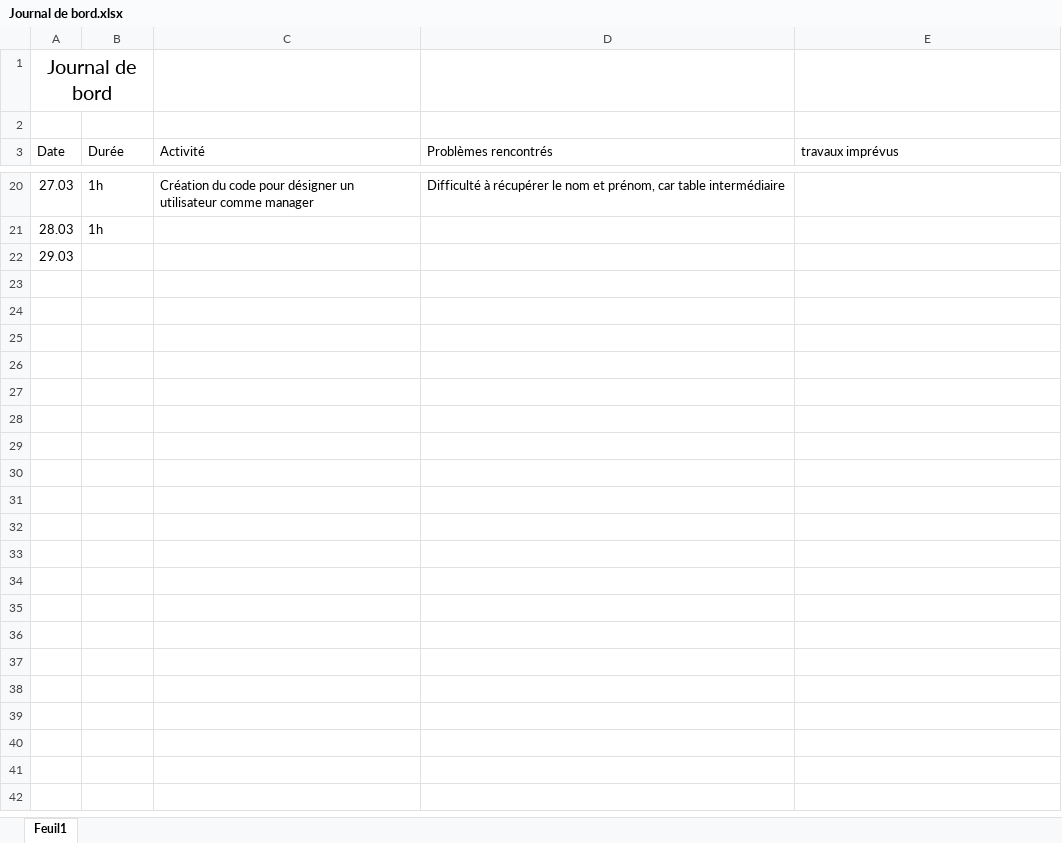
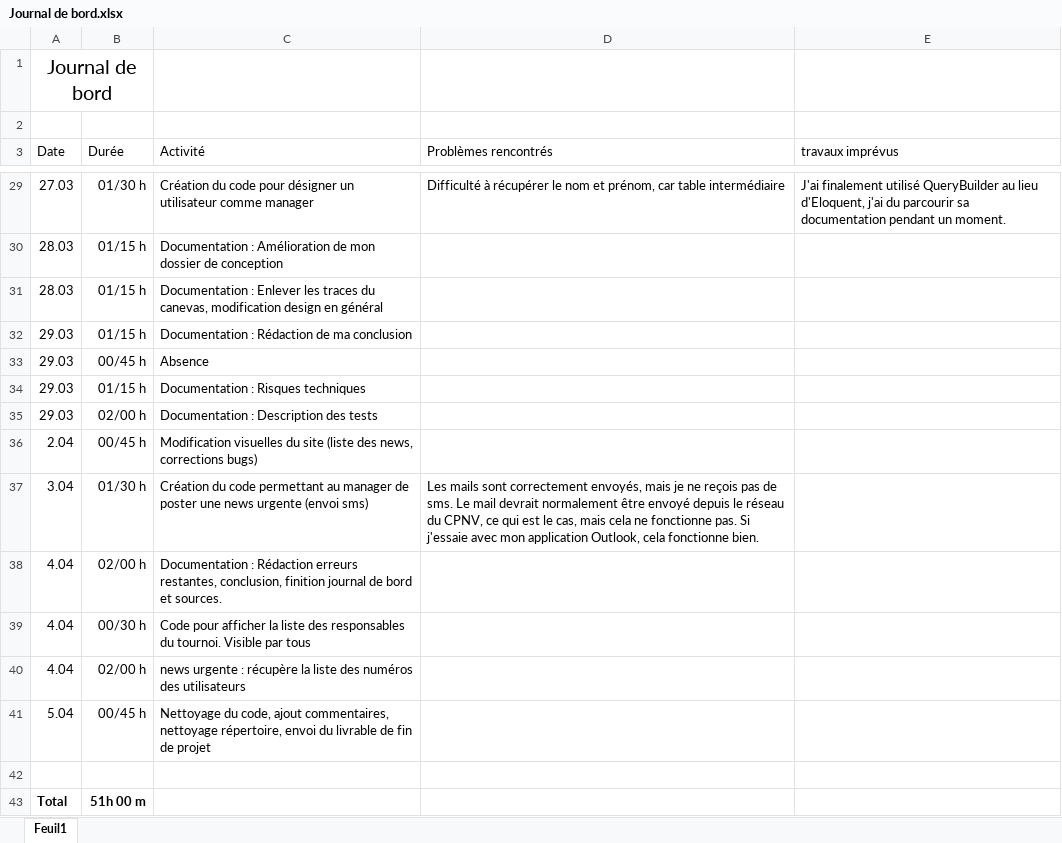
Before and after one commit to CPNV-ES/Joutes-2018, an Excel workbook: docs/2019-Niels-Pre-TPI/Journal de bord.xlsx, sheet Feuil1, drawn as a sheet; only a part is shown, gaps mark what is left out; values as stored, in another font and other column widths than the file's, no borders; addresses are those after the commit; the diff covers the shown part only; the diff names each change by its address in the sheet, - before the commit and + after, or states it on an @@ line.

Commit message:
Dernier pushs, fonctionnalité 1&2 finies, sauf connection manager (SAML non configuré) et duplication ne prend pas les pools. Documentation mis a jour.

```diff
--- a/docs/2019-Niels-Pre-TPI/Journal de bord.xlsx (sheet Feuil1)
+++ b/docs/2019-Niels-Pre-TPI/Journal de bord.xlsx (sheet Feuil1)
-B29 (Durée): 1h
+B29 (Durée): 01/30 h
-E29 (travaux imprévus): (empty)
+E29 (travaux imprévus): J'ai finalement utilisé QueryBuilder au lieu d'Eloquent, j'ai du parcourir sa documentation pendant un moment.
-B30 (Durée): 1h
+B30 (Durée): 01/15 h
-C30 (Activité): (empty)
+C30 (Activité): Documentation : Amélioration de mon dossier de conception
+row 31: 28.03 | 01/15 h | Documentation : Enlever les traces du canevas, modification design en général
-B32 (Durée): (empty)
+B32 (Durée): 01/15 h
-C32 (Activité): (empty)
+C32 (Activité): Documentation : Rédaction de ma conclusion
+row 33: 29.03 | 00/45 h | Absence
+row 34: 29.03 | 01/15 h | Documentation : Risques techniques
+row 35: 29.03 | 02/00 h | Documentation : Description des tests
+row 36: 2.04 | 00/45 h | Modification visuelles du site (liste des news, corrections bugs)
+row 37: 3.04 | 01/30 h | Création du code permettant au manager de poster une news urgente (envoi sms) | Les mails sont correctement envoyés, mais je ne reçois pas de sms. Le mail devrait normalement être envoyé depuis le réseau du CPNV, ce qui est le cas, mais cela ne fonctionne pas. Si j'essaie avec mon application Outlook, cela fonctionne bien.
+row 38: 4.04 | 02/00 h | Documentation : Rédaction erreurs restantes, conclusion, finition journal de bord et sources.
+row 39: 4.04 | 00/30 h | Code pour afficher la liste des responsables du tournoi. Visible par tous
+row 40: 4.04 | 02/00 h | news urgente : récupère la liste des numéros des utilisateurs
+row 41: 5.04 | 00/45 h | Nettoyage du code, ajout commentaires, nettoyage répertoire, envoi du livrable de fin de projet
+row 42: (empty)
+row 43: Total | 51h 00 m
```
Also changed, not shown: 10 added rows, 1 removed row and 20 edited cells elsewhere in this sheet, 11 other files.
